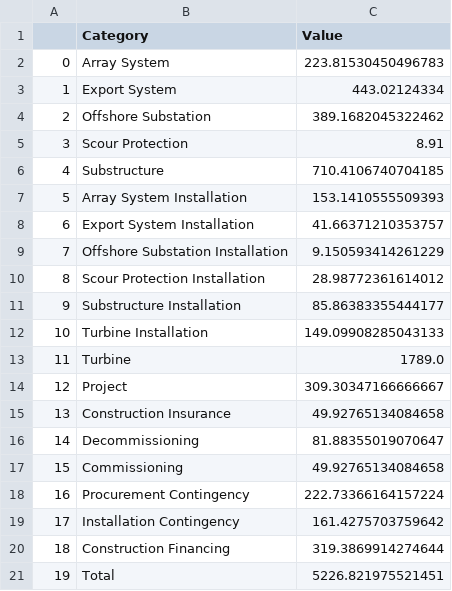
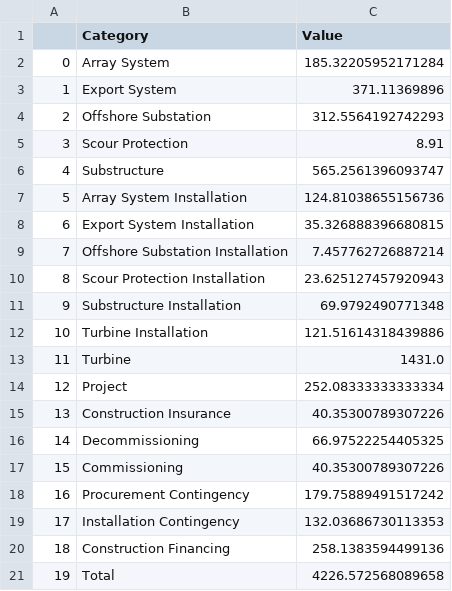
Before and after one commit to dmulash/ORBIT, a CSV file: examples/fixed_costs.csv, drawn as a sheet.

```diff
--- a/examples/fixed_costs.csv
+++ b/examples/fixed_costs.csv
@@ -1,21 +1,21 @@
 ,Category,Value
-0,Array System,223.81530450496783
-1,Export System,443.02124334
-2,Offshore Substation,389.1682045322462
+0,Array System,185.32205952171284
+1,Export System,371.11369896
+2,Offshore Substation,312.5564192742293
 3,Scour Protection,8.91
-4,Substructure,710.4106740704185
-5,Array System Installation,153.1410555509393
-6,Export System Installation,41.66371210353757
-7,Offshore Substation Installation,9.150593414261229
-8,Scour Protection Installation,28.98772361614012
-9,Substructure Installation,85.86383355444177
-10,Turbine Installation,149.09908285043133
-11,Turbine,1789.0
-12,Project,309.30347166666667
-13,Construction Insurance,49.92765134084658
-14,Decommissioning,81.88355019070647
-15,Commissioning,49.92765134084658
-16,Procurement Contingency,222.73366164157224
-17,Installation Contingency,161.4275703759642
-18,Construction Financing,319.3869914274644
-19,Total,5226.821975521451
+4,Substructure,565.2561396093747
+5,Array System Installation,124.81038655156736
+6,Export System Installation,35.326888396680815
+7,Offshore Substation Installation,7.457762726887214
+8,Scour Protection Installation,23.625127457920943
+9,Substructure Installation,69.9792490771348
+10,Turbine Installation,121.51614318439886
+11,Turbine,1431.0
+12,Project,252.08333333333334
+13,Construction Insurance,40.35300789307226
+14,Decommissioning,66.97522254405325
+15,Commissioning,40.35300789307226
+16,Procurement Contingency,179.75889491517242
+17,Installation Contingency,132.03686730113353
+18,Construction Financing,258.1383594499136
+19,Total,4226.572568089658
```
Also changed, not shown: examples/floating_costs.csv, 42 other files.
